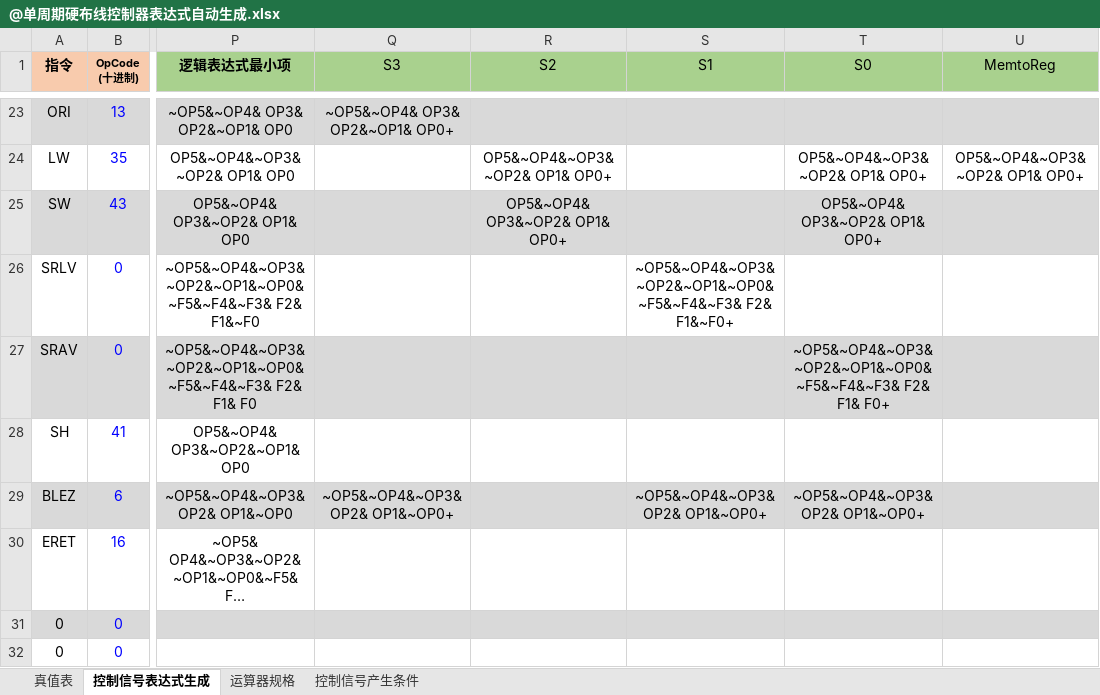
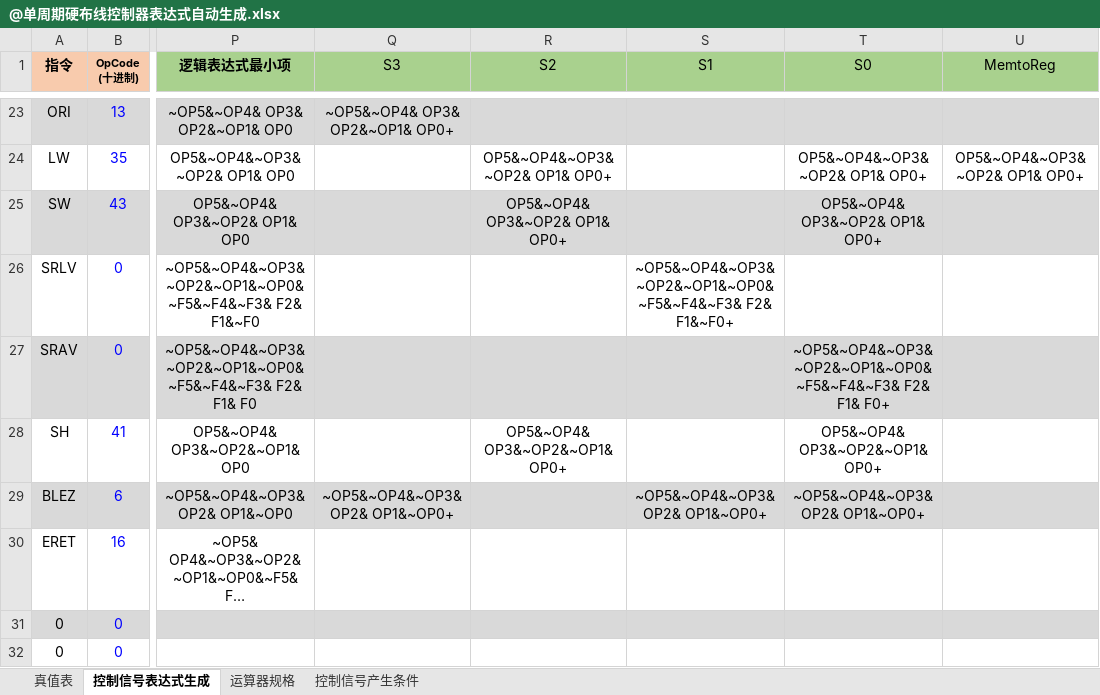
Before and after one commit to Nirvana-Chen/ComputerOrganization, an Excel workbook: @单周期硬布线控制器表达式自动生成.xlsx, sheet 控制信号表达式生成, drawn as a sheet; only a part is shown, gaps mark what is left out; long unchanged cells end in …; values as stored, in another font and other column widths than the file's, no borders; charts and pictures and conditional formats not drawn; the diff covers the shown part only; the diff names each change by its address in the sheet, - before the commit and + after, or states it on an @@ line.

```diff
--- a/@单周期硬布线控制器表达式自动生成.xlsx (sheet 控制信号表达式生成)
+++ b/@单周期硬布线控制器表达式自动生成.xlsx (sheet 控制信号表达式生成)
-R28 (S2): (empty)
+R28 (S2): OP5&~OP4& OP3&~OP2&~OP1& OP0+
-T28 (S0): (empty)
+T28 (S0): OP5&~OP4& OP3&~OP2&~OP1& OP0+
```
Also changed, not shown: 2 edited cells elsewhere in this sheet, sheet 真值表, hidden cells, 12 other files.
